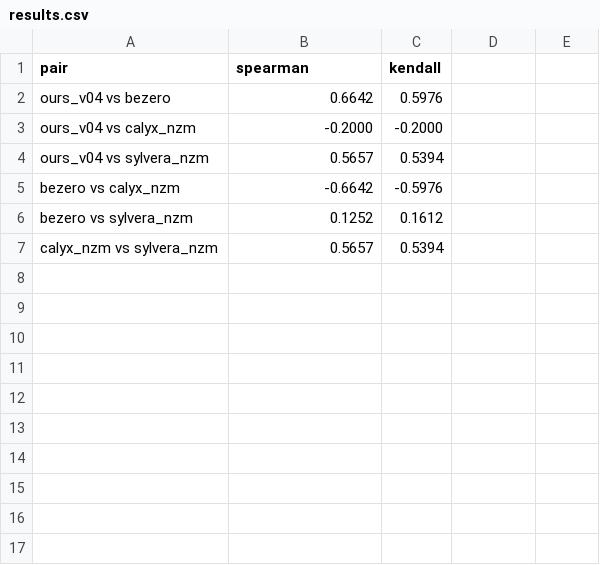
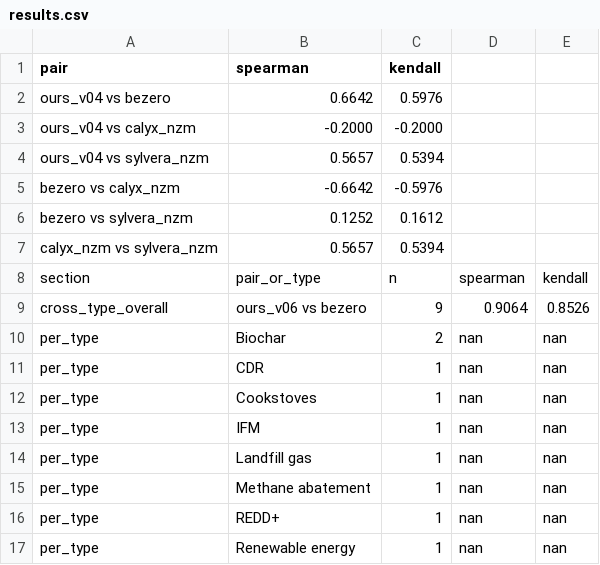
Before and after one commit to Adeline117/carbon-neutrality, a CSV file: data/rank-correlation/results.csv, drawn as a sheet; the diff names each change by its address in the sheet, - before the commit and + after, or states it on an @@ line.

```diff
--- a/data/rank-correlation/results.csv
+++ b/data/rank-correlation/results.csv
+row 8: section | pair_or_type | n | spearman | kendall
+row 9: cross_type_overall | ours_v06 vs bezero | 9 | 0.9064 | 0.8526
+row 10: per_type | Biochar | 2 | nan | nan
+row 11: per_type | CDR | 1 | nan | nan
+row 12: per_type | Cookstoves | 1 | nan | nan
+row 13: per_type | IFM | 1 | nan | nan
+row 14: per_type | Landfill gas | 1 | nan | nan
+row 15: per_type | Methane abatement | 1 | nan | nan
+row 16: per_type | REDD+ | 1 | nan | nan
+row 17: per_type | Renewable energy | 1 | nan | nan
```
Also changed, not shown: 4 other files.
